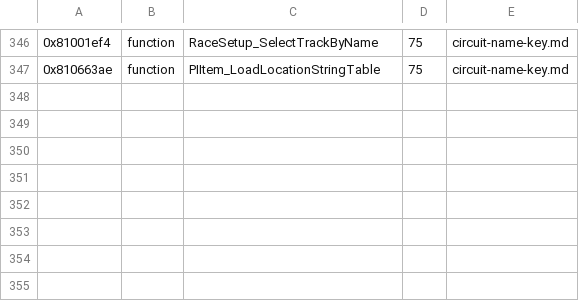
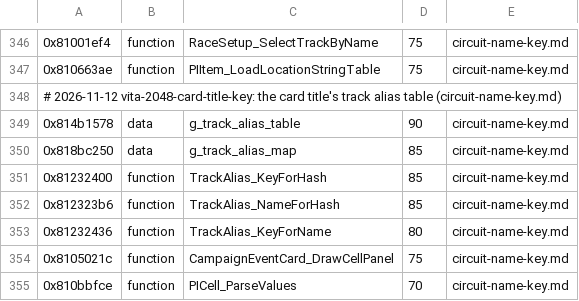
Before and after one commit to topaxi/OpenAntiGrav, a TSV file: docs/ghidra/functions/vita-2048-eu-v104/names.tsv, drawn as a sheet; only a part is shown, gaps mark what is left out; the diff names each change by its address in the sheet, - before the commit and + after, or states it on an @@ line.

```diff
--- a/docs/ghidra/functions/vita-2048-eu-v104/names.tsv
+++ b/docs/ghidra/functions/vita-2048-eu-v104/names.tsv
+row 348: # 2026-11-12 vita-2048-card-title-key: the card title's track alias table (circuit-name-key.md)
+row 349: 0x814b1578 | data | g_track_alias_table | 90 | circuit-name-key.md
+row 350: 0x818bc250 | data | g_track_alias_map | 85 | circuit-name-key.md
+row 351: 0x81232400 | function | TrackAlias_KeyForHash | 85 | circuit-name-key.md
+row 352: 0x812323b6 | function | TrackAlias_NameForHash | 85 | circuit-name-key.md
+row 353: 0x81232436 | function | TrackAlias_KeyForName | 80 | circuit-name-key.md
+row 354: 0x8105021c | function | CampaignEventCard_DrawCellPanel | 75 | circuit-name-key.md
+row 355: 0x810bbfce | function | PICell_ParseValues | 70 | circuit-name-key.md
```
Also changed, not shown: 3 other files.
